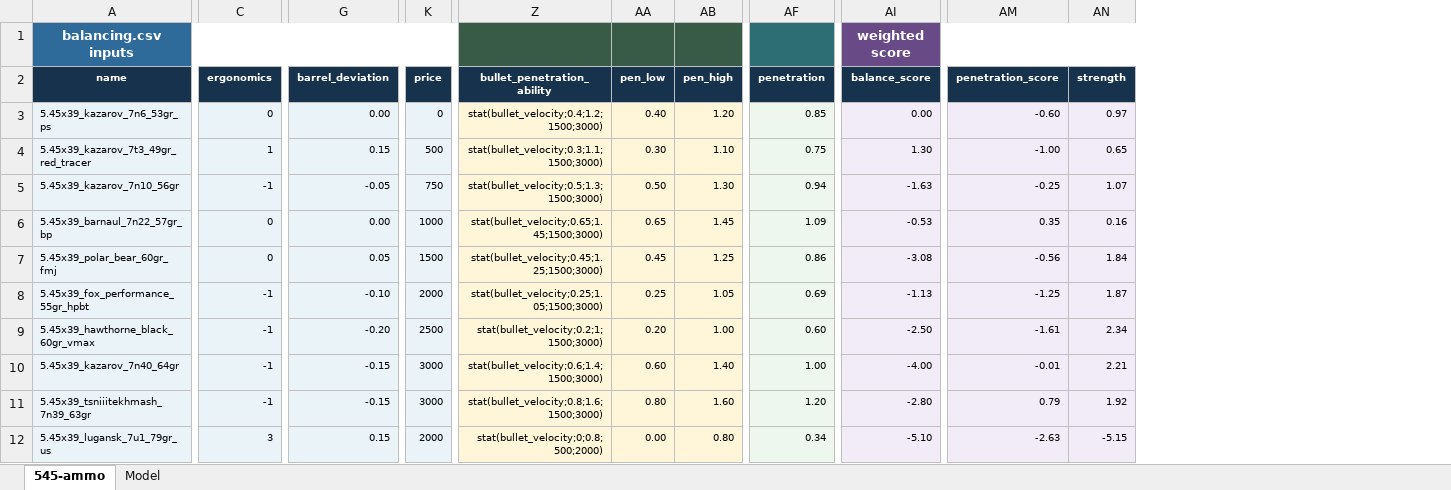
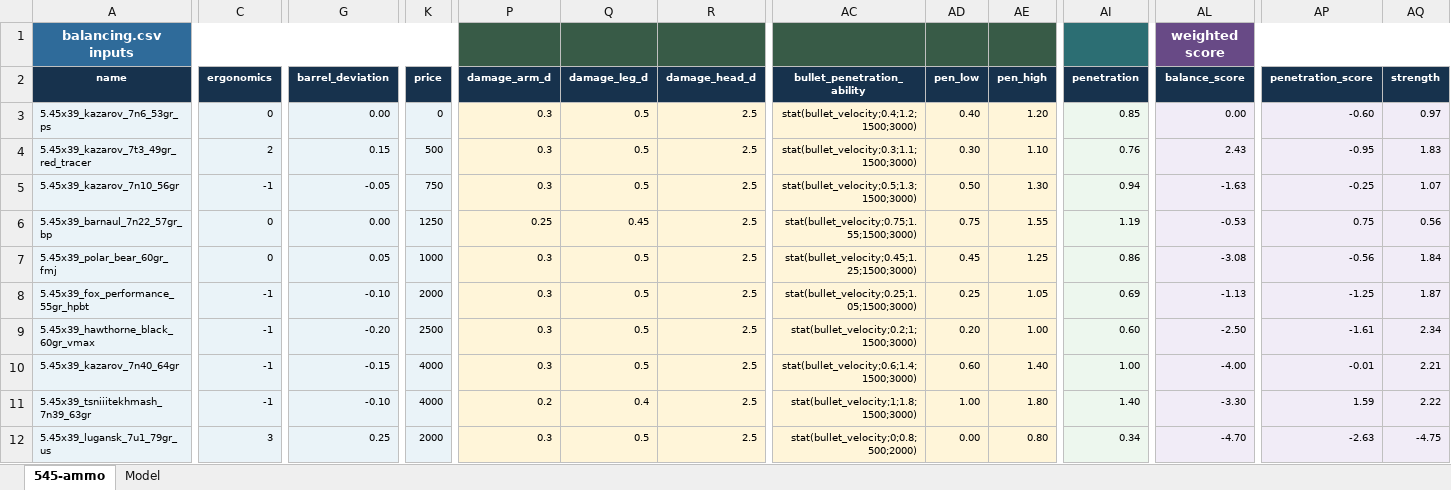
Before and after one commit to recoil-group/deadline-balancing, an Excel workbook: changes/545-ammo-super-change-sheet.xlsx, sheet 545-ammo, drawn as a sheet; only a part is shown, gaps mark what is left out; values as stored, in another font and other column widths than the file's, no borders; charts and pictures and conditional formats and table styles not drawn; addresses are those after the commit; the diff covers the shown part only; the diff names each change by its address in the sheet, - before the commit and + after, or states it on an @@ line.

```diff
--- a/changes/545-ammo-super-change-sheet.xlsx (sheet 545-ammo)
+++ b/changes/545-ammo-super-change-sheet.xlsx (sheet 545-ammo)
+column P (damage_arm_d), rows 3-12: 0.3 | 0.3 | 0.3 | 0.25 | 0.3 | 0.3 | 0.3 | 0.3 | 0.2 | 0.3
+column Q (damage_leg_d), rows 3-12: 0.5 | 0.5 | 0.5 | 0.45 | 0.5 | 0.5 | 0.5 | 0.5 | 0.4 | 0.5
+column R (damage_head_d), rows 3-12: all 2.5
-C4 (ergonomics): 1
+C4 (ergonomics): 2
-AI4 (penetration): 0.75
+AI4 (penetration): 0.76
-AL4 (balance_score): 1.30
+AL4 (balance_score): 2.43
-AP4 (penetration_score): -1.00
+AP4 (penetration_score): -0.95
-AQ4 (strength): 0.65
+AQ4 (strength): 1.83
-K6 (price): 1000
+K6 (price): 1250
-AC6 (bullet_penetration_ability): stat(bullet_velocity;0.65;1.45;1500;3000)
+AC6 (bullet_penetration_ability): stat(bullet_velocity;0.75;1.55;1500;3000)
-AD6 (pen_low): 0.65
+AD6 (pen_low): 0.75
-AE6 (pen_high): 1.45
+AE6 (pen_high): 1.55
-AI6 (penetration): 1.09
+AI6 (penetration): 1.19
-AP6 (penetration_score): 0.35
+AP6 (penetration_score): 0.75
-AQ6 (strength): 0.16
+AQ6 (strength): 0.56
-K7 (price): 1500
+K7 (price): 1000
-K10:K11 (price): 3000
+K10:K11 (price): 4000
-G11 (barrel_deviation): -0.15
+G11 (barrel_deviation): -0.10
-AC11 (bullet_penetration_ability): stat(bullet_velocity;0.8;1.6;1500;3000)
+AC11 (bullet_penetration_ability): stat(bullet_velocity;1;1.8;1500;3000)
-AD11 (pen_low): 0.80
+AD11 (pen_low): 1.00
-AE11 (pen_high): 1.60
+AE11 (pen_high): 1.80
-AI11 (penetration): 1.20
+AI11 (penetration): 1.40
-AL11 (balance_score): -2.80
+AL11 (balance_score): -3.30
-AP11 (penetration_score): 0.79
+AP11 (penetration_score): 1.59
-AQ11 (strength): 1.92
+AQ11 (strength): 2.22
-G12 (barrel_deviation): 0.15
+G12 (barrel_deviation): 0.25
-AL12 (balance_score): -5.10
+AL12 (balance_score): -4.70
-AQ12 (strength): -5.15
+AQ12 (strength): -4.75
```
Also changed, not shown: 4 edited cells elsewhere in this sheet, formulas that keep their value, 3 other files.
